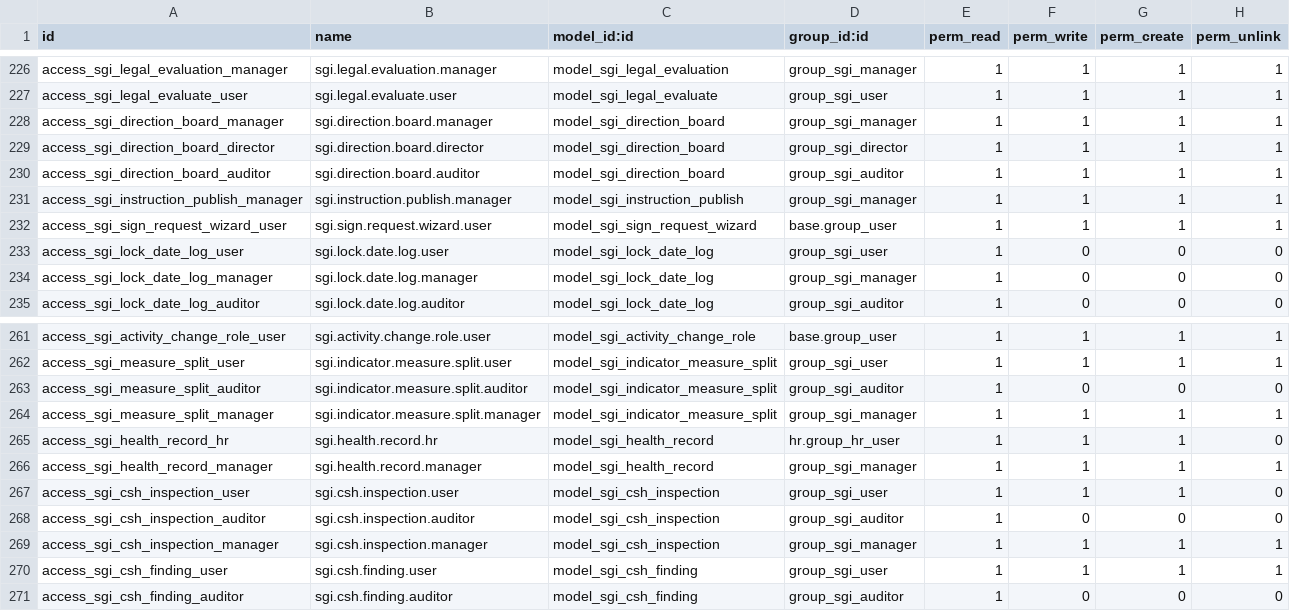
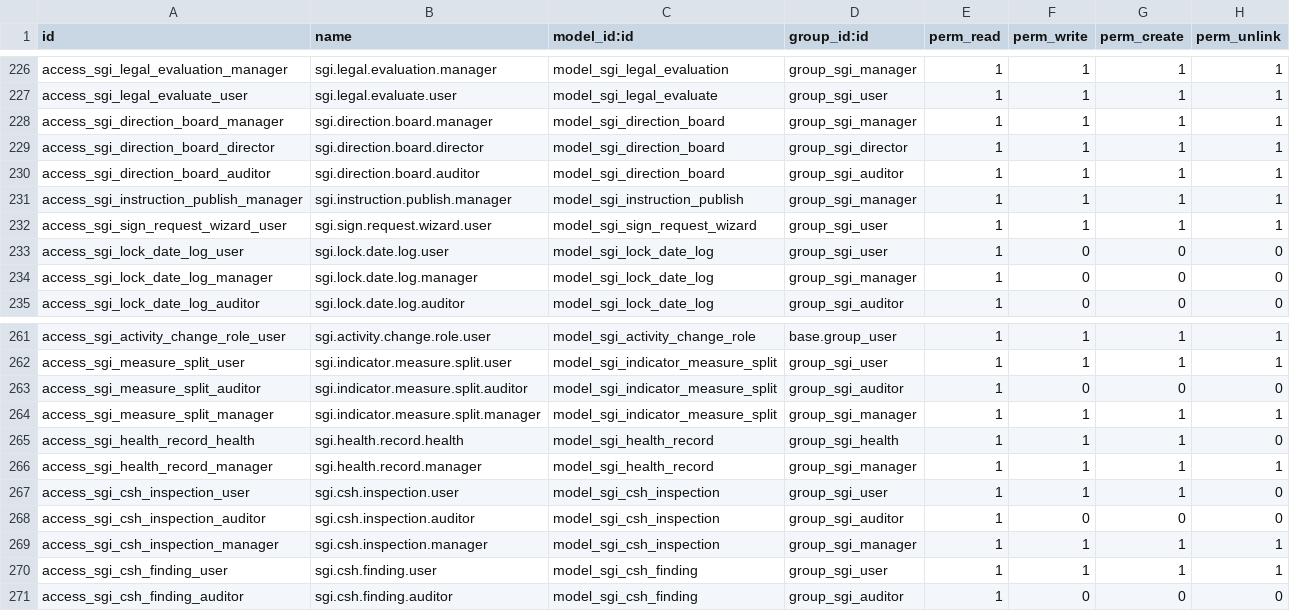
Before and after one commit to quimibond/qb19, a CSV file: addons/quimibond_sgi/security/ir.model.access.csv, drawn as a sheet; only a part is shown, gaps mark what is left out.

```diff
--- a/addons/quimibond_sgi/security/ir.model.access.csv
+++ b/addons/quimibond_sgi/security/ir.model.access.csv
@@ -231,3 +231,3 @@ access_sgi_direction_board_auditor,sgi.direction.board.auditor,model_sgi_directi
 access_sgi_instruction_publish_manager,sgi.instruction.publish.manager,model_sgi_instruction_publish,group_sgi_manager,1,1,1,1
-access_sgi_sign_request_wizard_user,sgi.sign.request.wizard.user,model_sgi_sign_request_wizard,base.group_user,1,1,1,1
+access_sgi_sign_request_wizard_user,sgi.sign.request.wizard.user,model_sgi_sign_request_wizard,group_sgi_user,1,1,1,1
 access_sgi_lock_date_log_user,sgi.lock.date.log.user,model_sgi_lock_date_log,group_sgi_user,1,0,0,0
@@ -264,3 +264,3 @@ access_sgi_measure_split_auditor,sgi.indicator.measure.split.auditor,model_sgi_i
 access_sgi_measure_split_manager,sgi.indicator.measure.split.manager,model_sgi_indicator_measure_split,group_sgi_manager,1,1,1,1
-access_sgi_health_record_hr,sgi.health.record.hr,model_sgi_health_record,hr.group_hr_user,1,1,1,0
+access_sgi_health_record_health,sgi.health.record.health,model_sgi_health_record,group_sgi_health,1,1,1,0
 access_sgi_health_record_manager,sgi.health.record.manager,model_sgi_health_record,group_sgi_manager,1,1,1,1
```
Also changed, not shown: 17 other files.
